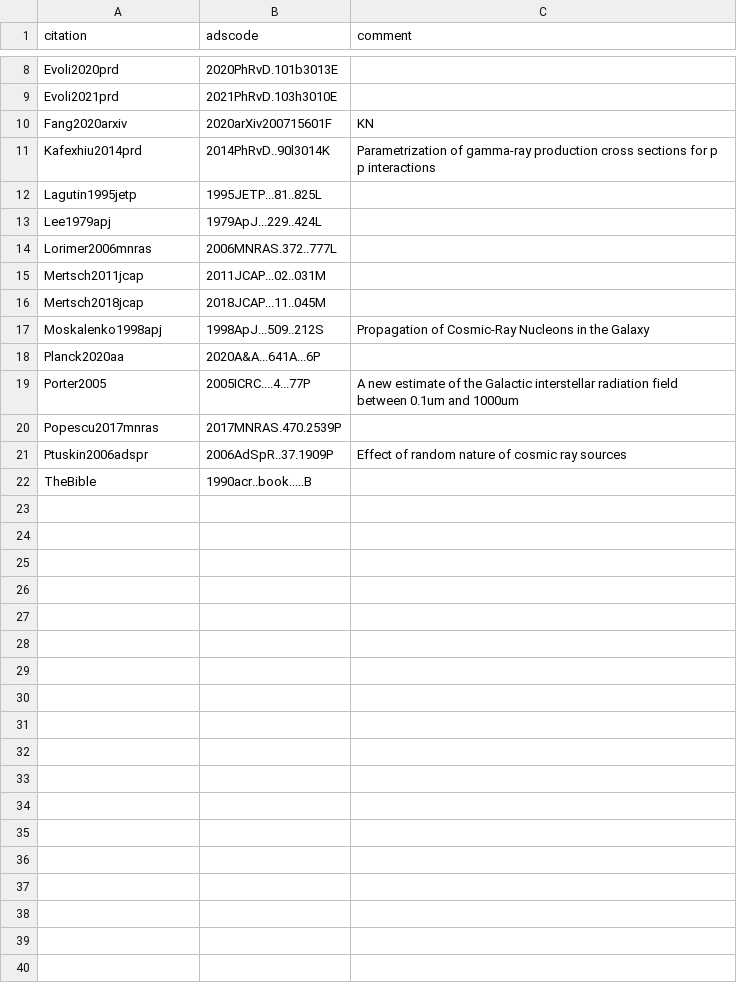
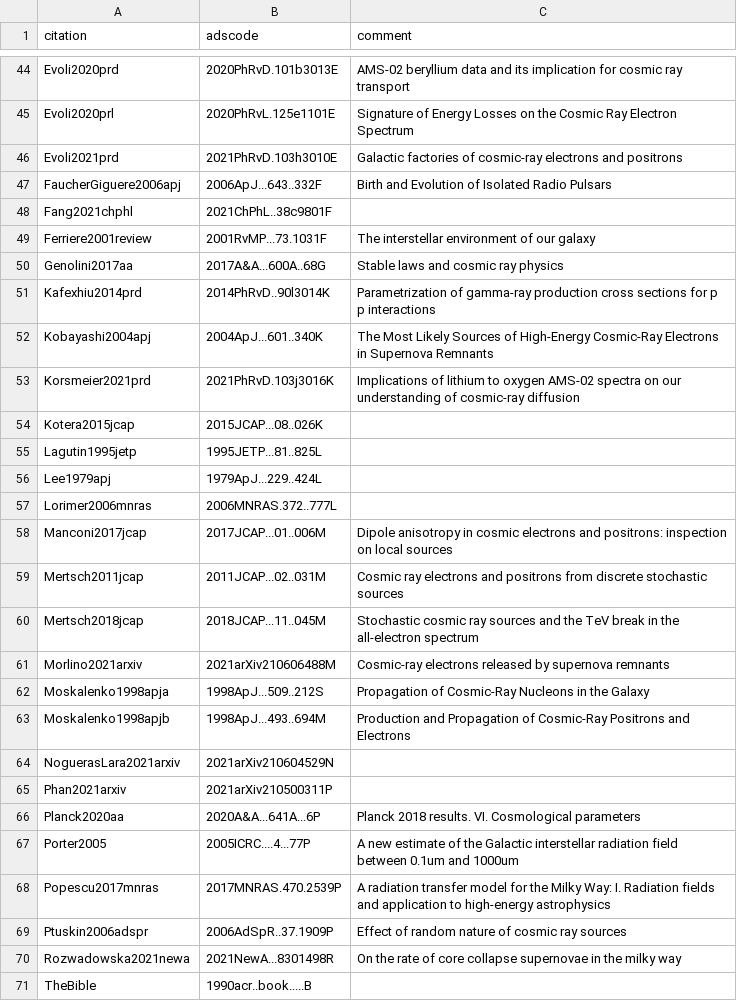
Before and after one commit to carmeloevoli/my-cool-bibs, a CSV file: 2021-stochastic-sources.csv, drawn as a sheet; only a part is shown, gaps mark what is left out; removed rows and columns are numbered as before the commit, all else as after; the diff covers the shown part only; the diff names each change by its address in the sheet, - before the commit and + after, or states it on an @@ line.

Commit message:
new refs

```diff
--- a/2021-stochastic-sources.csv
+++ b/2021-stochastic-sources.csv
-C44 (comment): (empty)
+C44 (comment): AMS-02 beryllium data and its implication for cosmic ray transport
+row 45: Evoli2020prl | 2020PhRvL.125e1101E | Signature of Energy Losses on the Cosmic Ray Electron Spectrum
-C46 (comment): (empty)
+C46 (comment): Galactic factories of cosmic-ray electrons and positrons
-row 10: Fang2020arxiv | 2020arXiv200715601F | KN
+row 47: FaucherGiguere2006apj | 2006ApJ...643..332F | Birth and Evolution of Isolated Radio Pulsars
+row 48: Fang2021chphl | 2021ChPhL..38c9801F
+row 49: Ferriere2001review | 2001RvMP...73.1031F | The interstellar environment of our galaxy
+row 50: Genolini2017aa | 2017A&A...600A..68G | Stable laws and cosmic ray physics
+row 52: Kobayashi2004apj | 2004ApJ...601..340K | The Most Likely Sources of High-Energy Cosmic-Ray Electrons in Supernova Remnants
+row 53: Korsmeier2021prd | 2021PhRvD.103j3016K | Implications of lithium to oxygen AMS-02 spectra on our understanding of cosmic-ray diffusion
+row 54: Kotera2015jcap | 2015JCAP...08..026K
+row 58: Manconi2017jcap | 2017JCAP...01..006M | Dipole anisotropy in cosmic electrons and positrons: inspection on local sources
-C59 (comment): (empty)
+C59 (comment): Cosmic ray electrons and positrons from discrete stochastic sources
-C60 (comment): (empty)
+C60 (comment): Stochastic cosmic ray sources and the TeV break in the all-electron spectrum
+row 61: Morlino2021arxiv | 2021arXiv210606488M | Cosmic-ray electrons released by supernova remnants
-A62 (citation): Moskalenko1998apj
+A62 (citation): Moskalenko1998apja
+row 63: Moskalenko1998apjb | 1998ApJ...493..694M | Production and Propagation of Cosmic-Ray Positrons and Electrons
+row 64: NoguerasLara2021arxiv | 2021arXiv210604529N
+row 65: Phan2021arxiv | 2021arXiv210500311P
-C66 (comment): (empty)
+C66 (comment): Planck 2018 results. VI. Cosmological parameters
-C68 (comment): (empty)
+C68 (comment): A radiation transfer model for the Milky Way: I. Radiation fields and application to high-energy astrophysics
+row 70: Rozwadowska2021newa | 2021NewA...8301498R | On the rate of core collapse supernovae in the milky way
```
Also changed, not shown: 40 added rows elsewhere in this file.
